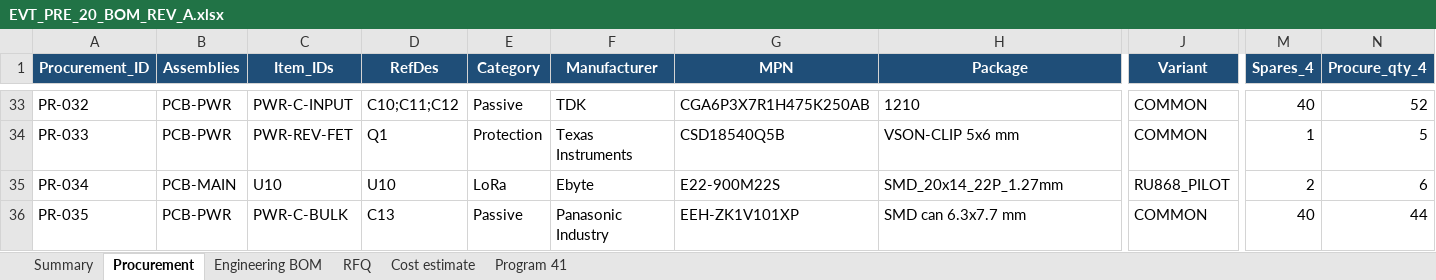
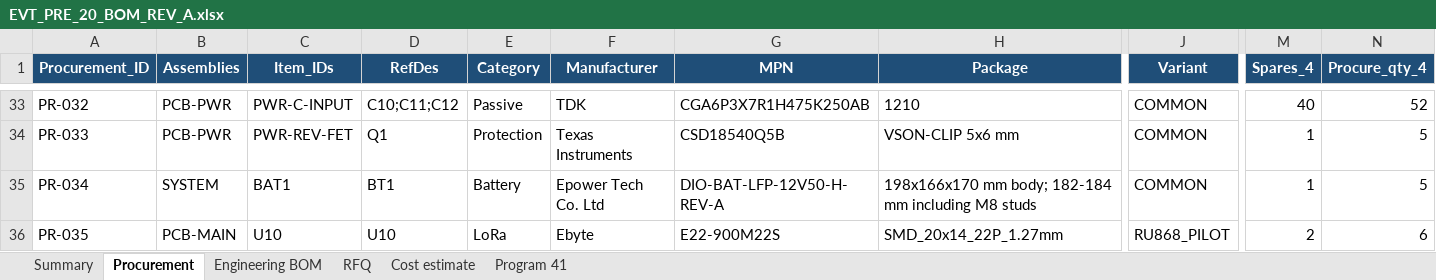
Before and after one commit to skif-ops/rs-zs-bpla, an Excel workbook: hardware/EVT_PRE_20_BOM_REV_A.xlsx, sheet Procurement, drawn as a sheet; only a part is shown, gaps mark what is left out; values as stored, in another font and other column widths than the file's, no borders; conditional formats and table styles not drawn; the diff covers the shown part only; the diff names each change by its address in the sheet, - before the commit and + after, or states it on an @@ line.

Commit message:
Accept heated 50 Ah EVT battery and minus 20 C limit

```diff
--- a/hardware/EVT_PRE_20_BOM_REV_A.xlsx (sheet Procurement)
+++ b/hardware/EVT_PRE_20_BOM_REV_A.xlsx (sheet Procurement)
-B35 (Assemblies): PCB-MAIN
+B35 (Assemblies): SYSTEM
-C35 (Item_IDs): U10
+C35 (Item_IDs): BAT1
-D35 (RefDes): U10
+D35 (RefDes): BT1
-E35 (Category): LoRa
+E35 (Category): Battery
-F35 (Manufacturer): Ebyte
+F35 (Manufacturer): Epower Tech Co. Ltd
-G35 (MPN): E22-900M22S
+G35 (MPN): DIO-BAT-LFP-12V50-H-REV-A
-H35 (Package): SMD_20x14_22P_1.27mm
+H35 (Package): 198x166x170 mm body; 182-184 mm including M8 studs
-J35 (Variant): RU868_PILOT
+J35 (Variant): COMMON
-M35 (Spares_4): 2
+M35 (Spares_4): 1
-N35 (Procure_qty_4): 6
+N35 (Procure_qty_4): 5
-B36 (Assemblies): PCB-PWR
+B36 (Assemblies): PCB-MAIN
-C36 (Item_IDs): PWR-C-BULK
+C36 (Item_IDs): U10
-D36 (RefDes): C13
+D36 (RefDes): U10
-E36 (Category): Passive
+E36 (Category): LoRa
-F36 (Manufacturer): Panasonic Industry
+F36 (Manufacturer): Ebyte
-G36 (MPN): EEH-ZK1V101XP
+G36 (MPN): E22-900M22S
-H36 (Package): SMD can 6.3x7.7 mm
+H36 (Package): SMD_20x14_22P_1.27mm
-J36 (Variant): COMMON
+J36 (Variant): RU868_PILOT
-M36 (Spares_4): 40
+M36 (Spares_4): 2
-N36 (Procure_qty_4): 44
+N36 (Procure_qty_4): 6
```
Also changed, not shown: 2 added rows, 2 removed rows and 365 edited cells elsewhere in this sheet, sheet Program 41, sheet Cost estimate, sheet RFQ, sheet Engineering BOM, sheet Summary, 47 other files.
